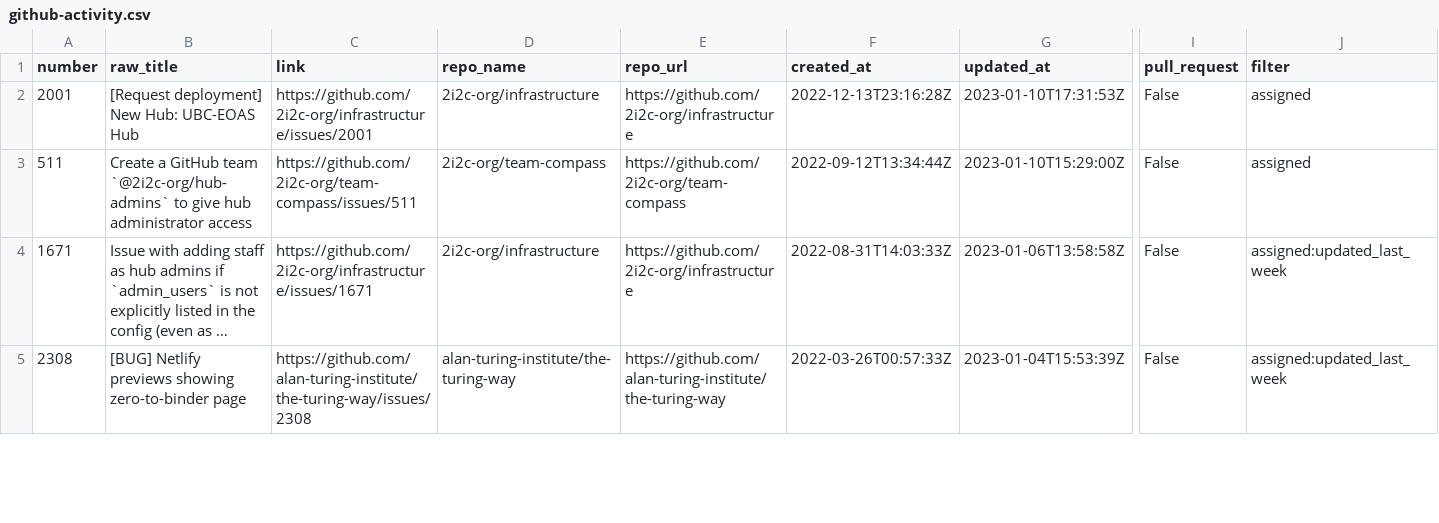
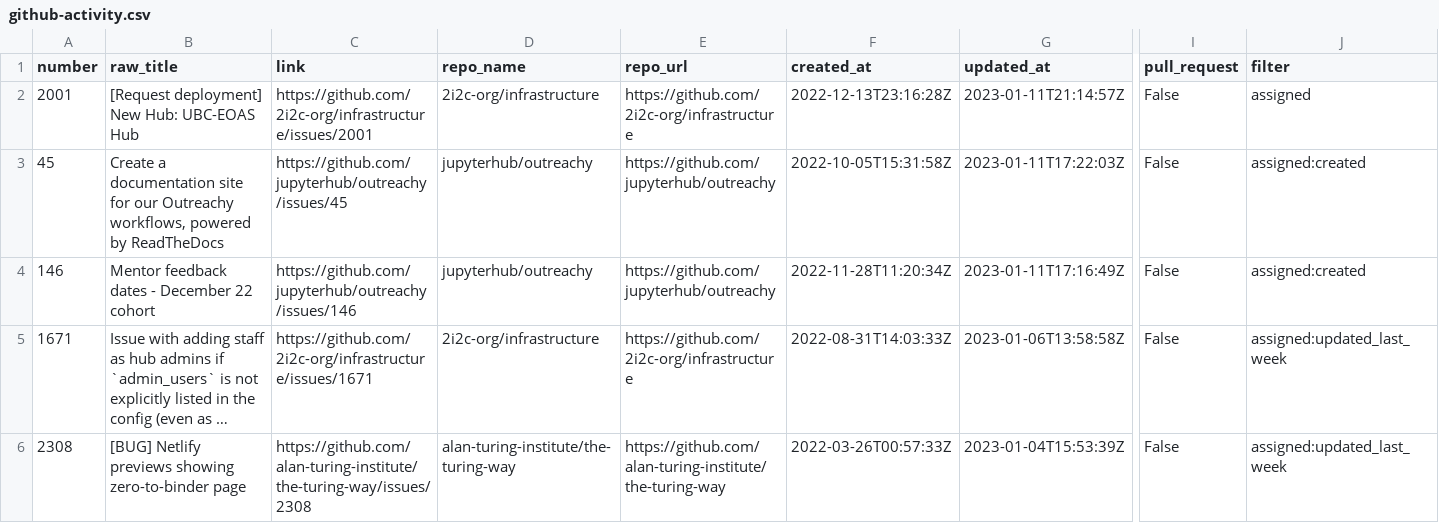
Before and after one commit to sgibson91/github-activity-dashboard, a CSV file: github-activity.csv, drawn as a sheet; only a part is shown, gaps mark what is left out; long unchanged cells end in …; removed rows and columns are numbered as before the commit, all else as after; rows hold the shown columns only; the diff covers the shown part only; the diff names each change by its address in the sheet, - before the commit and + after, or states it on an @@ line.

Commit message:
Update the GitHub Activity CSV file

```diff
--- a/github-activity.csv
+++ b/github-activity.csv
-G2 (updated_at): 2023-01-10T17:31:53Z
+G2 (updated_at): 2023-01-11T21:14:57Z
-row 3: 511 | Create a GitHub team `@2i2c-org/hub-admins` to give hub administrator access | https://github.com/2i2c-org/team-compass/issues/511 | 2i2c-org/team-compass | https://github.com/2i2c-org/team-compass | 2022-09-12T13:34:44Z | 2023-01-10T15:29:00Z | False | assigned
+row 3: 45 | Create a documentation site for our Outreachy workflows, powered by ReadTheDocs | https://github.com/jupyterhub/outreachy/issues/45 | jupyterhub/outreachy | https://github.com/jupyterhub/outreachy | 2022-10-05T15:31:58Z | 2023-01-11T17:22:03Z | False | assigned:created
+row 4: 146 | Mentor feedback dates - December 22 cohort | https://github.com/jupyterhub/outreachy/issues/146 | jupyterhub/outreachy | https://github.com/jupyterhub/outreachy | 2022-11-28T11:20:34Z | 2023-01-11T17:16:49Z | False | assigned:created
```
Also changed, not shown: 4 added rows, 4 removed rows and 22 edited cells elsewhere in this file.
